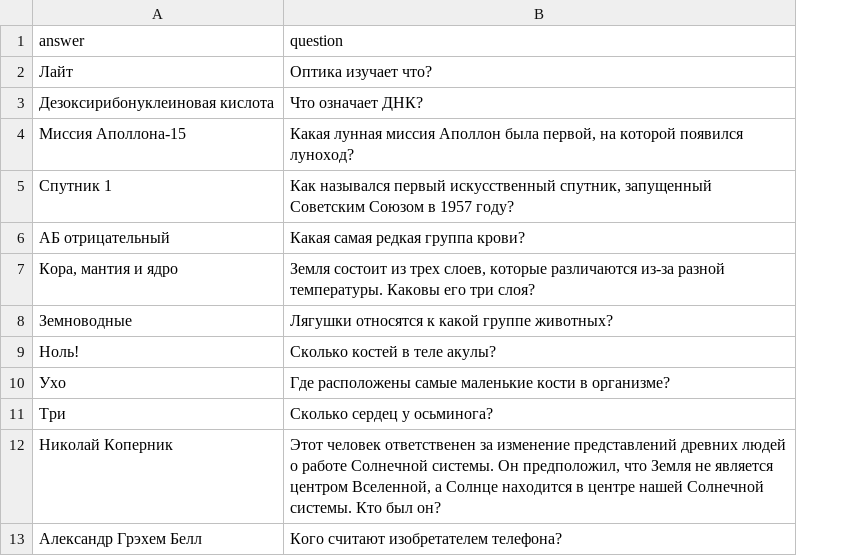
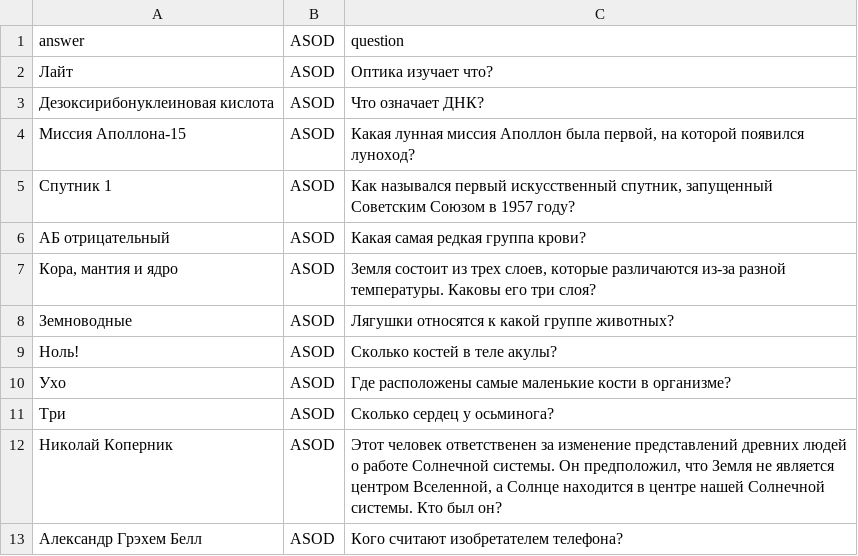
Before and after one commit to antonmakridin/top_py, a CSV file: work/chroma.csv, drawn as a sheet; only a part is shown; the diff names each change by its address in the sheet, - before the commit and + after, or states it on an @@ line.

```diff
--- a/work/chroma.csv
+++ b/work/chroma.csv
+column B, rows 1-13: all ASOD
```
Also changed, not shown: 3 other files.
